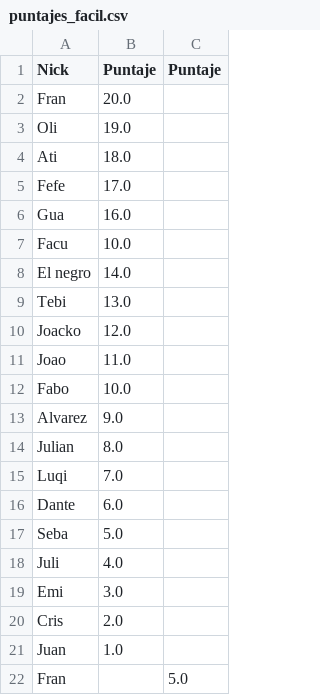
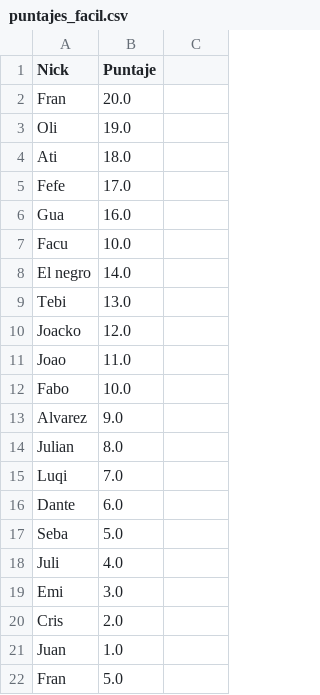
Before and after one commit to fvenegasn/FiguRace, a CSV file: data/csv/puntajes_facil.csv, drawn as a sheet.

```diff
--- a/data/csv/puntajes_facil.csv
+++ b/data/csv/puntajes_facil.csv
@@ -1,2 +1,2 @@
-Nick, Puntaje,Puntaje
+Nick,Puntaje
 Fran,20.0,
@@ -21,2 +21,2 @@ Cris,2.0,
 Juan,1.0,
-Fran,,5.0
+Fran,5.0
```
Also changed, not shown: 4 other files.
